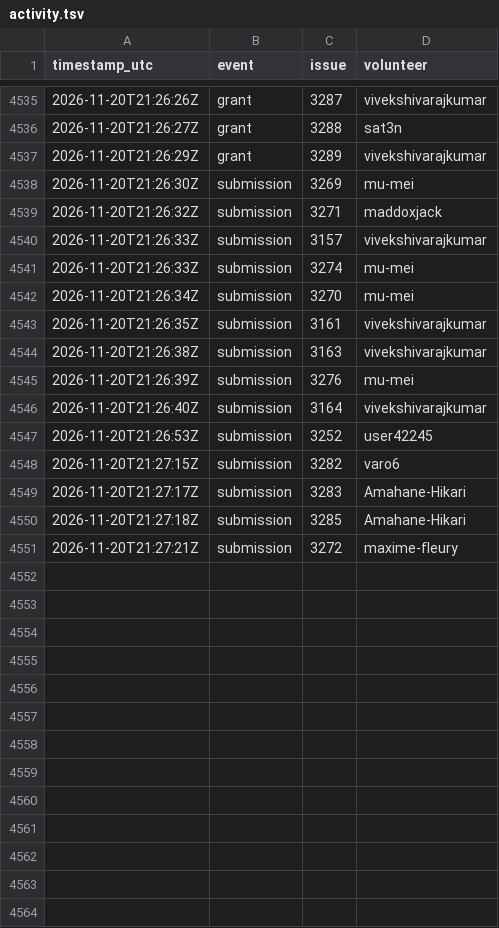
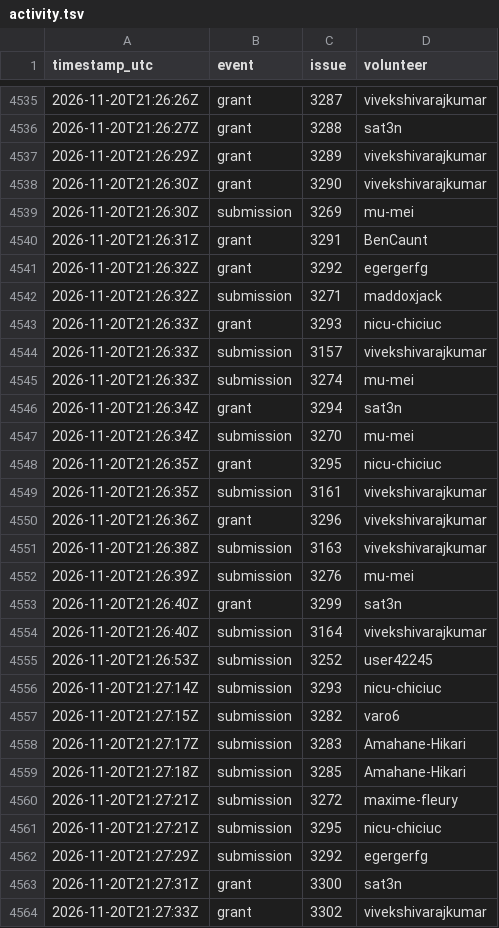
Before and after one commit to 1337isnot1337/alpoge-rh-replay, a TSV file: tracker/activity.tsv, drawn as a sheet; only a part is shown, gaps mark what is left out; the diff covers the shown part only.

```diff
--- a/tracker/activity.tsv
+++ b/tracker/activity.tsv
@@ -4537,12 +4537,21 @@ timestamp_utc	event	issue	volunteer
 2026-11-20T21:26:29Z	grant	3289	vivekshivarajkumar
+2026-11-20T21:26:30Z	grant	3290	vivekshivarajkumar
 2026-11-20T21:26:30Z	submission	3269	mu-mei
+2026-11-20T21:26:31Z	grant	3291	BenCaunt
+2026-11-20T21:26:32Z	grant	3292	egergerfg
 2026-11-20T21:26:32Z	submission	3271	maddoxjack
+2026-11-20T21:26:33Z	grant	3293	nicu-chiciuc
 2026-11-20T21:26:33Z	submission	3157	vivekshivarajkumar
 2026-11-20T21:26:33Z	submission	3274	mu-mei
+2026-11-20T21:26:34Z	grant	3294	sat3n
 2026-11-20T21:26:34Z	submission	3270	mu-mei
+2026-11-20T21:26:35Z	grant	3295	nicu-chiciuc
 2026-11-20T21:26:35Z	submission	3161	vivekshivarajkumar
+2026-11-20T21:26:36Z	grant	3296	vivekshivarajkumar
 2026-11-20T21:26:38Z	submission	3163	vivekshivarajkumar
 2026-11-20T21:26:39Z	submission	3276	mu-mei
+2026-11-20T21:26:40Z	grant	3299	sat3n
 2026-11-20T21:26:40Z	submission	3164	vivekshivarajkumar
 2026-11-20T21:26:53Z	submission	3252	user42245
+2026-11-20T21:27:14Z	submission	3293	nicu-chiciuc
 2026-11-20T21:27:15Z	submission	3282	varo6
@@ -4551 +4560,5 @@ timestamp_utc	event	issue	volunteer
 2026-11-20T21:27:21Z	submission	3272	maxime-fleury
+2026-11-20T21:27:21Z	submission	3295	nicu-chiciuc
+2026-11-20T21:27:29Z	submission	3292	egergerfg
+2026-11-20T21:27:31Z	grant	3300	sat3n
+2026-11-20T21:27:33Z	grant	3302	vivekshivarajkumar
```
Also changed, not shown: 25 added rows elsewhere in this file, 8 other files.
